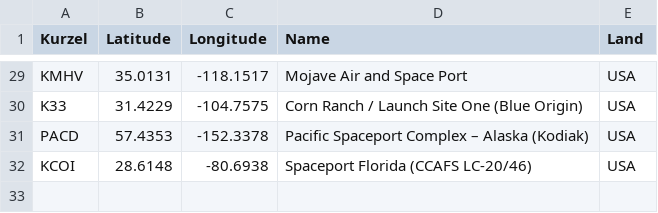
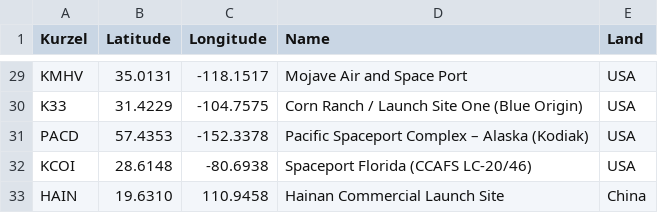
Before and after one commit to Aureleid/notam-parser, a CSV file: weltraumbahnhoefe_koordinaten_updated.csv, drawn as a sheet; only a part is shown, gaps mark what is left out.

```diff
--- a/weltraumbahnhoefe_koordinaten_updated.csv
+++ b/weltraumbahnhoefe_koordinaten_updated.csv
@@ -32 +32,2 @@ PACD,57.4353,-152.3378,Pacific Spaceport Complex – Alaska (Kodiak),USA
 KCOI,28.6148,-80.6938,Spaceport Florida (CCAFS LC-20/46),USA
+HAIN,19.6310,110.9458,Hainan Commercial Launch Site,China
```
Also changed, not shown: 4 other files.
